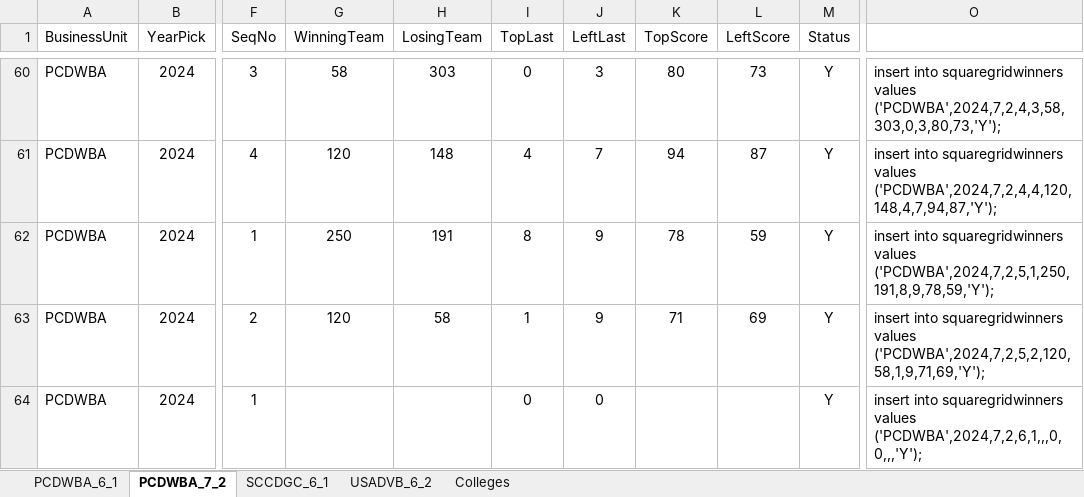
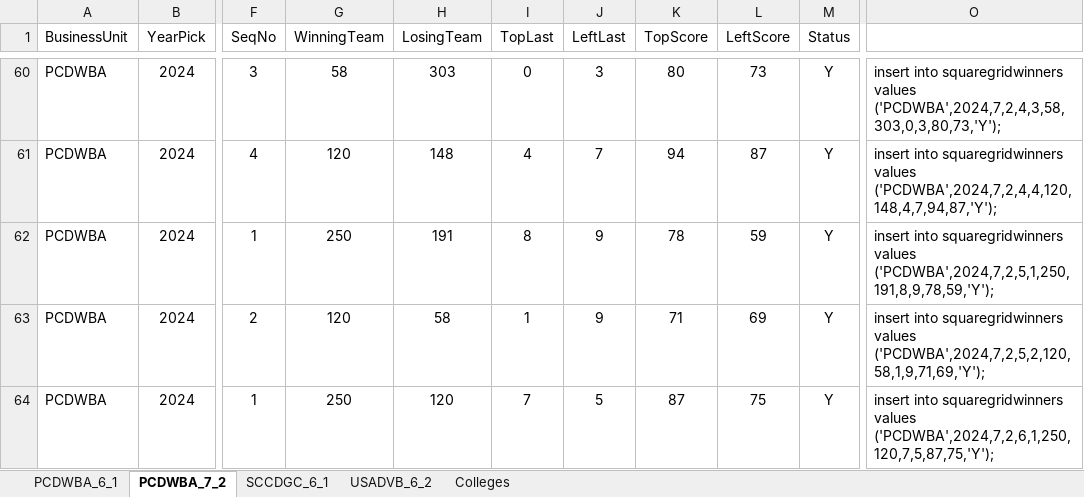
Before and after one commit to EagleGolf90/fundraising, an Excel workbook: scripts/SquareGridWinners_2024.xlsx, sheet PCDWBA_7_2, drawn as a sheet; only a part is shown, gaps mark what is left out; values as stored, in another font and other column widths than the file's, no borders; table styles not drawn; the diff names each change by its address in the sheet, - before the commit and + after, or states it on an @@ line.

```diff
--- a/scripts/SquareGridWinners_2024.xlsx (sheet PCDWBA_7_2)
+++ b/scripts/SquareGridWinners_2024.xlsx (sheet PCDWBA_7_2)
-G64 (WinningTeam): (empty)
+G64 (WinningTeam): 250
-H64 (LosingTeam): (empty)
+H64 (LosingTeam): 120
-I64 (TopLast): 0
+I64 (TopLast): 7
-J64 (LeftLast): 0
+J64 (LeftLast): 5
-K64 (TopScore): (empty)
+K64 (TopScore): 87
-L64 (LeftScore): (empty)
+L64 (LeftScore): 75
-O64: …squaregridwinners values ('PCDWBA',2024,7,2,6,1,,,0,0,,,'Y');
+O64: …squaregridwinners values ('PCDWBA',2024,7,2,6,1,250,120,7,5,87,75,'Y');
```
Also changed, not shown: sheet USADVB_6_2, sheet PCDWBA_6_1, sheet SCCDGC_6_1, 2 other files.
